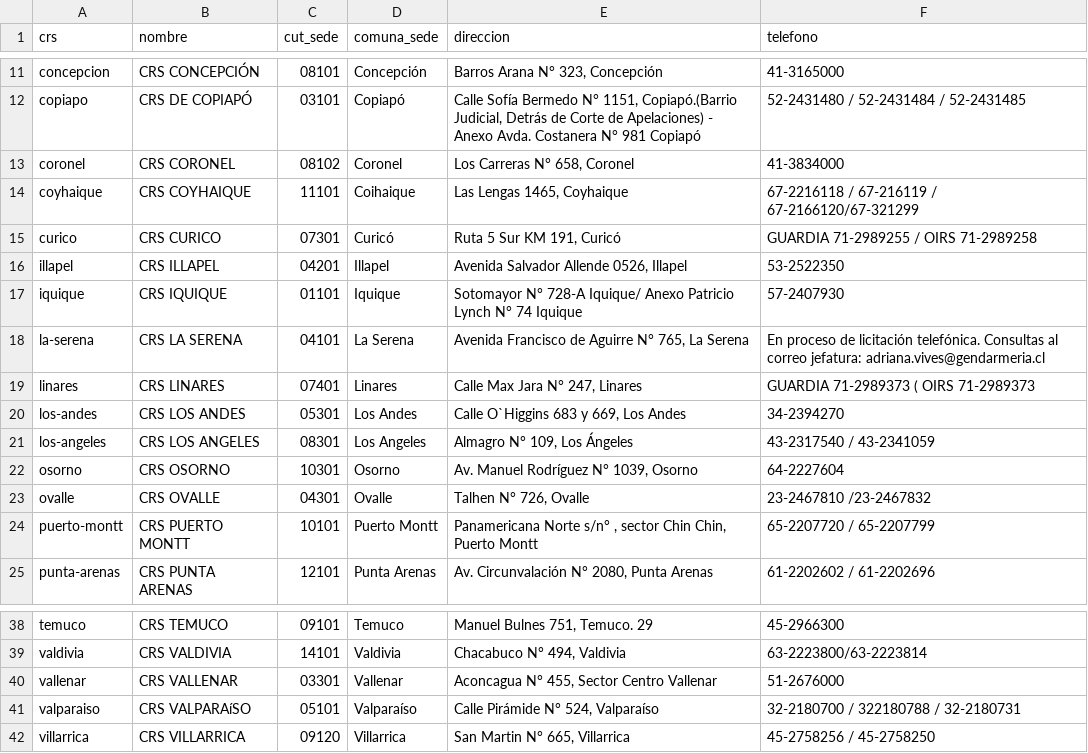
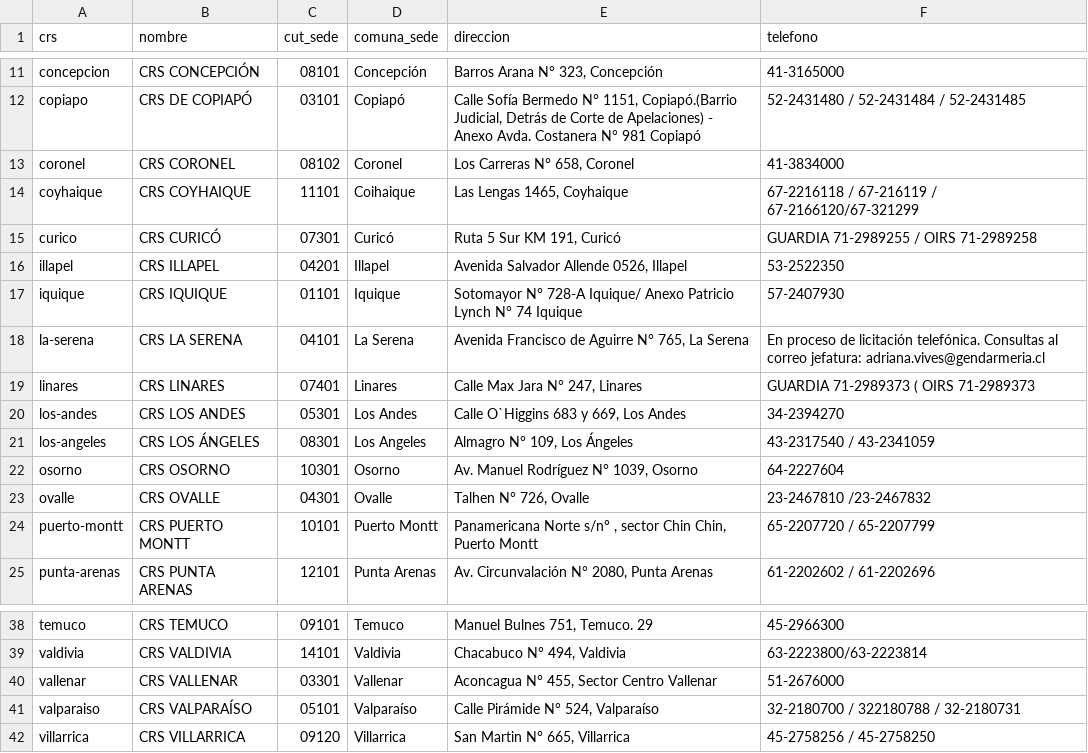
Before and after one commit to jgsbcausas-glitch/crs-chile, a CSV file: datos/crs.csv, drawn as a sheet; only a part is shown, gaps mark what is left out.

```diff
--- a/datos/crs.csv
+++ b/datos/crs.csv
@@ -14,3 +14,3 @@ coronel;CRS CORONEL;08102;Coronel;Los Carreras N° 658, Coronel;41-3834000
 coyhaique;CRS COYHAIQUE;11101;Coihaique;Las Lengas 1465, Coyhaique;67-2216118 / 67-216119 / 67-2166120/67-321299
-curico;CRS CURICO;07301;Curicó;Ruta 5 Sur KM 191, Curicó;GUARDIA 71-2989255 / OIRS 71-2989258
+curico;CRS CURICÓ;07301;Curicó;Ruta 5 Sur KM 191, Curicó;GUARDIA 71-2989255 / OIRS 71-2989258
 illapel;CRS ILLAPEL;04201;Illapel;Avenida Salvador Allende 0526, Illapel;53-2522350
@@ -20,3 +20,3 @@ linares;CRS LINARES;07401;Linares;Calle Max Jara N° 247, Linares;GUARDIA 71-298
 los-andes;CRS LOS ANDES;05301;Los Andes;Calle O`Higgins 683 y 669, Los Andes;34-2394270
-los-angeles;CRS LOS ANGELES;08301;Los Angeles;Almagro N° 109, Los Ángeles;43-2317540 / 43-2341059
+los-angeles;CRS LOS ÁNGELES;08301;Los Angeles;Almagro N° 109, Los Ángeles;43-2317540 / 43-2341059
 osorno;CRS OSORNO;10301;Osorno;Av. Manuel Rodríguez N° 1039, Osorno;64-2227604
@@ -40,3 +40,3 @@ valdivia;CRS VALDIVIA;14101;Valdivia;Chacabuco N° 494, Valdivia;63-2223800/63-2
 vallenar;CRS VALLENAR;03301;Vallenar;Aconcagua N° 455, Sector Centro Vallenar;51-2676000
-valparaiso;CRS VALPARAíSO;05101;Valparaíso;Calle Pirámide N° 524, Valparaíso;32-2180700 / 322180788 / 32-2180731
+valparaiso;CRS VALPARAÍSO;05101;Valparaíso;Calle Pirámide N° 524, Valparaíso;32-2180700 / 322180788 / 32-2180731
 villarrica;CRS VILLARRICA;09120;Villarrica;San Martin N° 665, Villarrica;45-2758256 / 45-2758250
```
Also changed, not shown: vocabulario/formas.csv, 10 other files.
